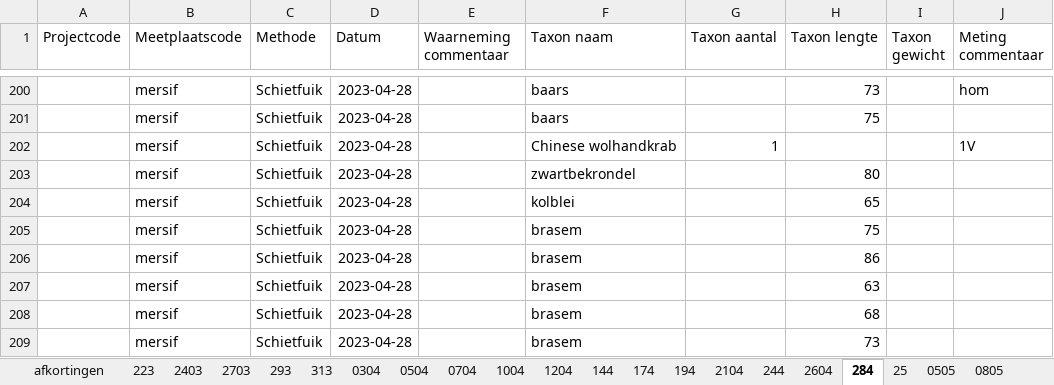
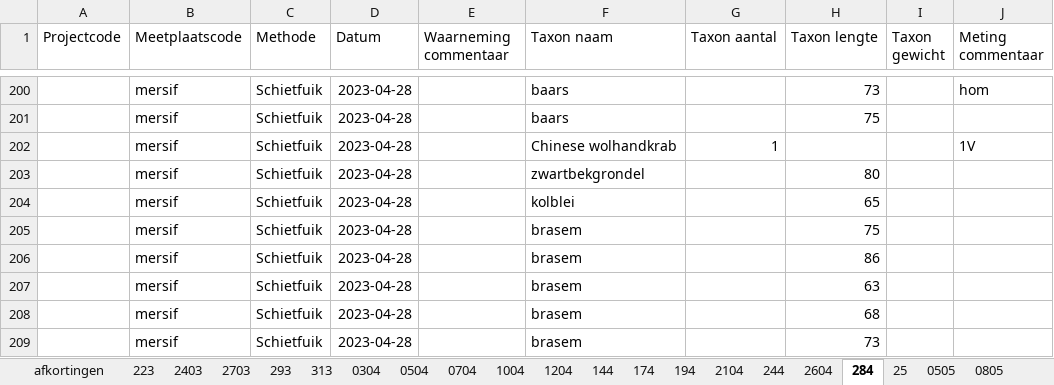
Before and after one commit to inbo/rapport-akl-vispasseerbaarheid, an Excel workbook: data/vis/extern/verwerkt_in_excel/data balgerhoeke 2023.xlsx, sheet 284, drawn as a sheet; only a part is shown, gaps mark what is left out; values as stored, in another font and other column widths than the file's, no borders; the diff names each change by its address in the sheet, - before the commit and + after, or states it on an @@ line.

Commit message:
zwartbekrondel to zwartbekgrondel

```diff
--- a/data/vis/extern/verwerkt_in_excel/data balgerhoeke 2023.xlsx (sheet 284)
+++ b/data/vis/extern/verwerkt_in_excel/data balgerhoeke 2023.xlsx (sheet 284)
-F203 (Taxon naam): zwartbekrondel
+F203 (Taxon naam): zwartbekgrondel
```
